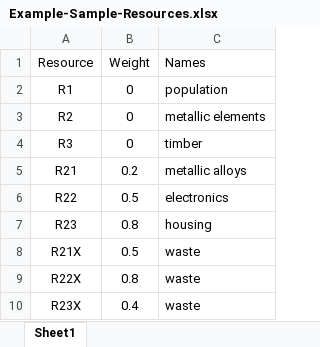
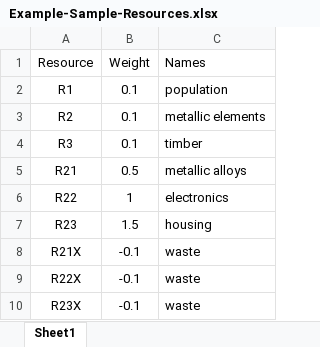
Before and after one commit to divyaprabhakaran7/AI-Spring-2021, an Excel workbook: data/Example-Sample-Resources.xlsx, sheet Sheet1, drawn as a sheet; values as stored, in another font and other column widths than the file's, no borders; the diff names each change by its address in the sheet, - before the commit and + after, or states it on an @@ line.

```diff
--- a/data/Example-Sample-Resources.xlsx (sheet Sheet1)
+++ b/data/Example-Sample-Resources.xlsx (sheet Sheet1)
-B2:B4 (Weight): 0
+B2:B4 (Weight): 0.1
-B5 (Weight): 0.2
+B5 (Weight): 0.5
-B6 (Weight): 0.5
+B6 (Weight): 1
-B7 (Weight): 0.8
+B7 (Weight): 1.5
-B8 (Weight): 0.5
+B8 (Weight): -0.1
-B9 (Weight): 0.8
+B9 (Weight): -0.1
-B10 (Weight): 0.4
+B10 (Weight): -0.1
```
Also changed, not shown: data/output_data.xlsx, 1 other file.
